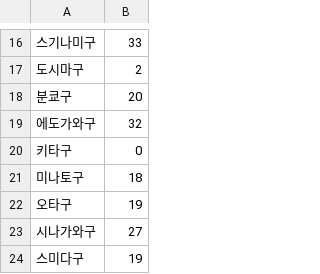
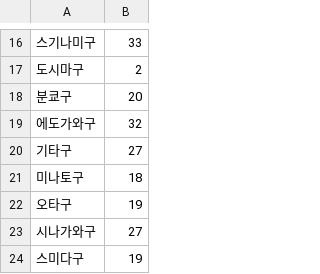
Before and after one commit to nickMingi/CrimeRateByCountry2024, a CSV file: Data/Japan/counts_tokyo_ward.csv, drawn as a sheet; only a part is shown, gaps mark what is left out; removed rows and columns are numbered as before the commit, all else as after; the diff names each change by its address in the sheet, - before the commit and + after, or states it on an @@ line.

Commit message:
도쿄 구역별 경찰서 수

```diff
--- a/Data/Japan/counts_tokyo_ward.csv
+++ b/Data/Japan/counts_tokyo_ward.csv
-row 20: 키타구 | 0
+row 20: 기타구 | 27
```
